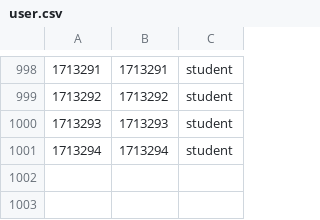
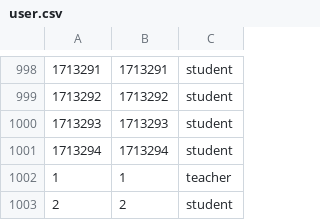
Before and after one commit to hunterkilltree/FundamentalsOfProgramming, a CSV file: data/user.csv, drawn as a sheet; only a part is shown, gaps mark what is left out; the diff names each change by its address in the sheet, - before the commit and + after, or states it on an @@ line.

Commit message:
new data

```diff
--- a/data/user.csv
+++ b/data/user.csv
+row 1002: 1 | 1 | teacher
+row 1003: 2 | 2 | student
```
Also changed, not shown: 2 other files.
